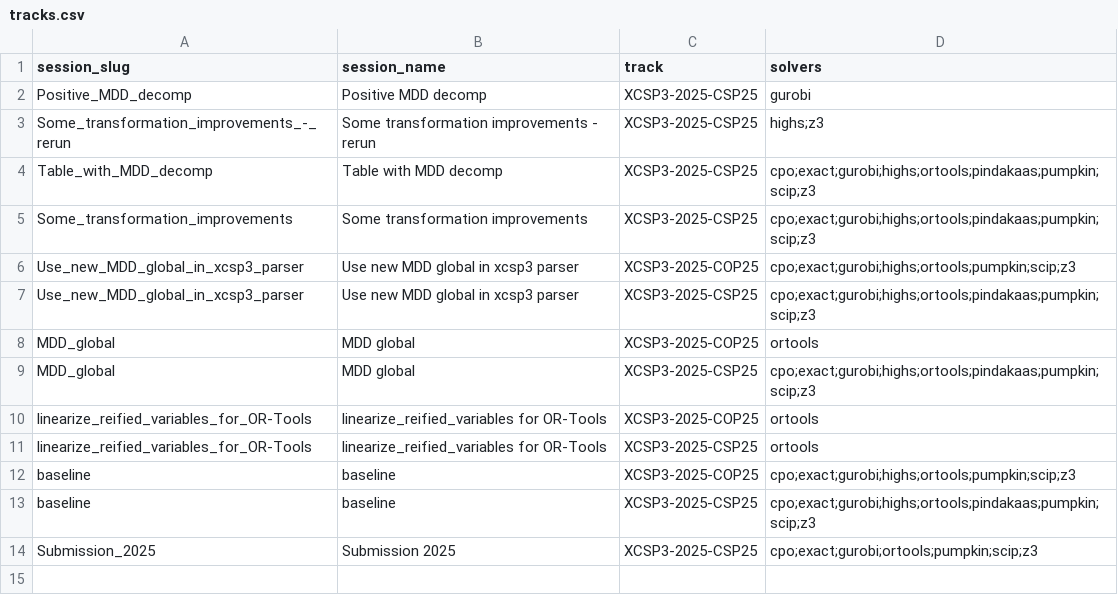
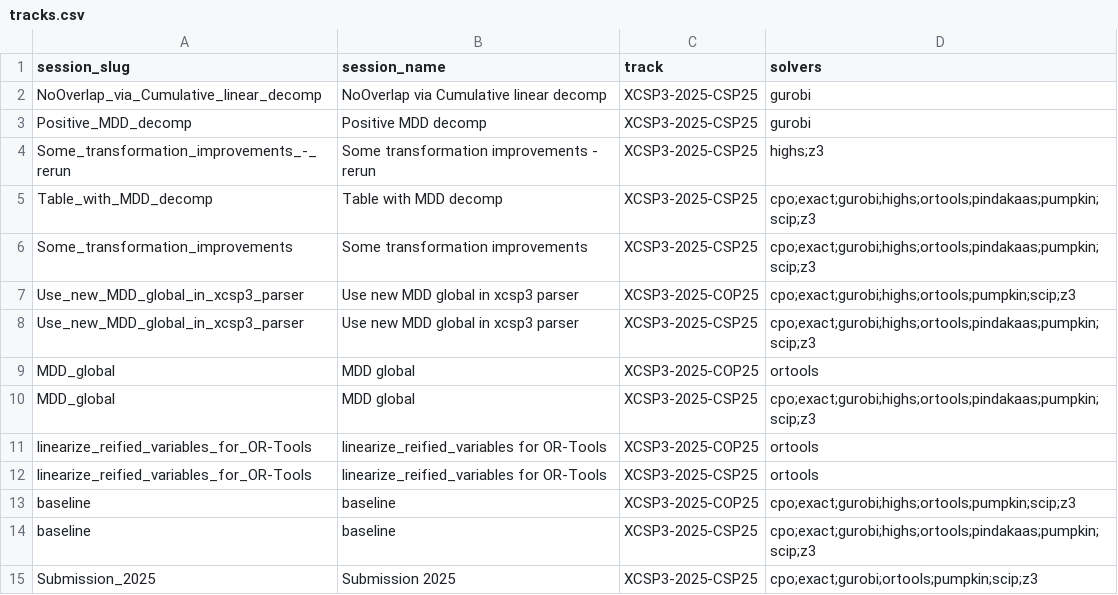
Before and after one commit to ThomSerg/CPMpy-XCSP26-Benchmarks, a CSV file: src/data/tracks.csv, drawn as a sheet.

```diff
--- a/src/data/tracks.csv
+++ b/src/data/tracks.csv
@@ -1,2 +1,3 @@
 session_slug,session_name,track,solvers
+NoOverlap_via_Cumulative_linear_decomp,NoOverlap via Cumulative linear decomp,XCSP3-2025-CSP25,gurobi
 Positive_MDD_decomp,Positive MDD decomp,XCSP3-2025-CSP25,gurobi
```
Also changed, not shown: src/data/sessions.csv, 5 other files.
